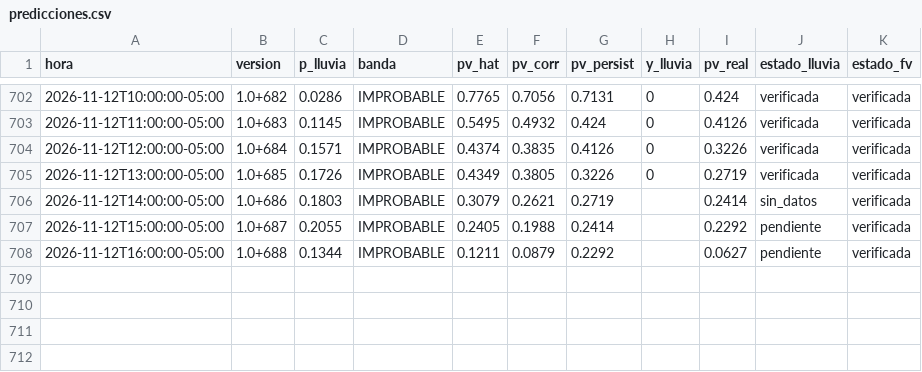
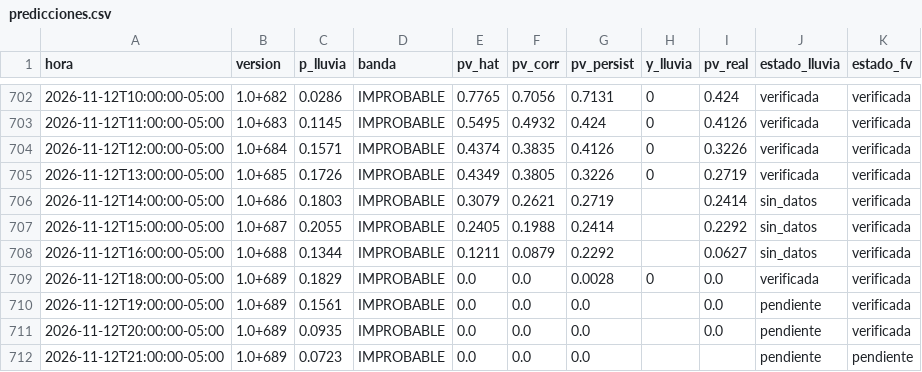
Before and after one commit to Andresp1412/estancioncita-aurea, a CSV file: data/predicciones.csv, drawn as a sheet; only a part is shown, gaps mark what is left out.

```diff
--- a/data/predicciones.csv
+++ b/data/predicciones.csv
@@ -706,3 +706,7 @@ hora,version,p_lluvia,banda,pv_hat,pv_corr,pv_persist,y_lluvia,pv_real,estado_ll
 2026-11-12T14:00:00-05:00,1.0+686,0.1803,IMPROBABLE,0.3079,0.2621,0.2719,,0.2414,sin_datos,verificada
-2026-11-12T15:00:00-05:00,1.0+687,0.2055,IMPROBABLE,0.2405,0.1988,0.2414,,0.2292,pendiente,verificada
-2026-11-12T16:00:00-05:00,1.0+688,0.1344,IMPROBABLE,0.1211,0.0879,0.2292,,0.0627,pendiente,verificada
+2026-11-12T15:00:00-05:00,1.0+687,0.2055,IMPROBABLE,0.2405,0.1988,0.2414,,0.2292,sin_datos,verificada
+2026-11-12T16:00:00-05:00,1.0+688,0.1344,IMPROBABLE,0.1211,0.0879,0.2292,,0.0627,sin_datos,verificada
+2026-11-12T18:00:00-05:00,1.0+689,0.1829,IMPROBABLE,0.0,0.0,0.0028,0,0.0,verificada,verificada
+2026-11-12T19:00:00-05:00,1.0+689,0.1561,IMPROBABLE,0.0,0.0,0.0,,0.0,pendiente,verificada
+2026-11-12T20:00:00-05:00,1.0+689,0.0935,IMPROBABLE,0.0,0.0,0.0,,0.0,pendiente,verificada
+2026-11-12T21:00:00-05:00,1.0+689,0.0723,IMPROBABLE,0.0,0.0,0.0,,,pendiente,pendiente
```
Also changed, not shown: data/observaciones.csv, 3 other files.
